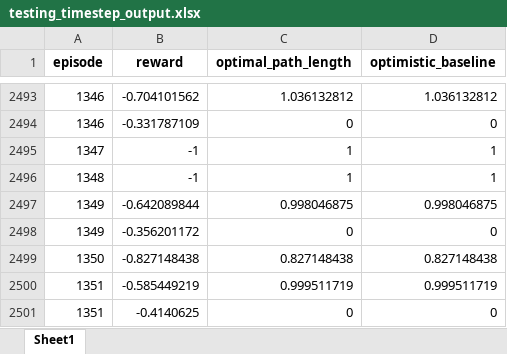
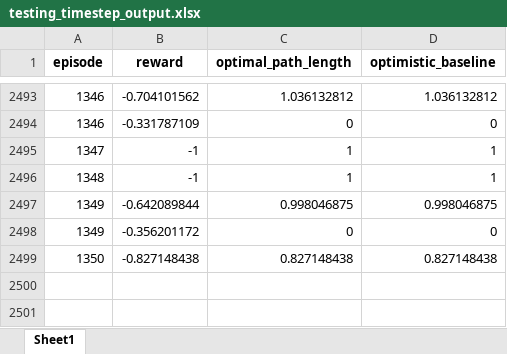
Before and after one commit to lamlamnt/MARL_CTP, an Excel workbook: Logs/Special_Results/generalize_final_5/final_5_mixed/testing_timestep_output.xlsx, sheet Sheet1, drawn as a sheet; only a part is shown, gaps mark what is left out; values as stored, in another font and other column widths than the file's, no borders; the diff names each change by its address in the sheet, - before the commit and + after, or states it on an @@ line.

```diff
--- a/Logs/Special_Results/generalize_final_5/final_5_mixed/testing_timestep_output.xlsx (sheet Sheet1)
+++ b/Logs/Special_Results/generalize_final_5/final_5_mixed/testing_timestep_output.xlsx (sheet Sheet1)
-row 2500: 1351 | -0.585449219 | 0.999511719 | 0.999511719
-row 2501: 1351 | -0.4140625 | 0 | 0
```
Also changed, not shown: Logs/Special_Results/generalize_final_5/final_5_0.4/testing_timestep_output.xlsx, Logs/Special_Results/generalize_final_5/final_5_0.8/testing_timestep_output.xlsx, 2 other files.
